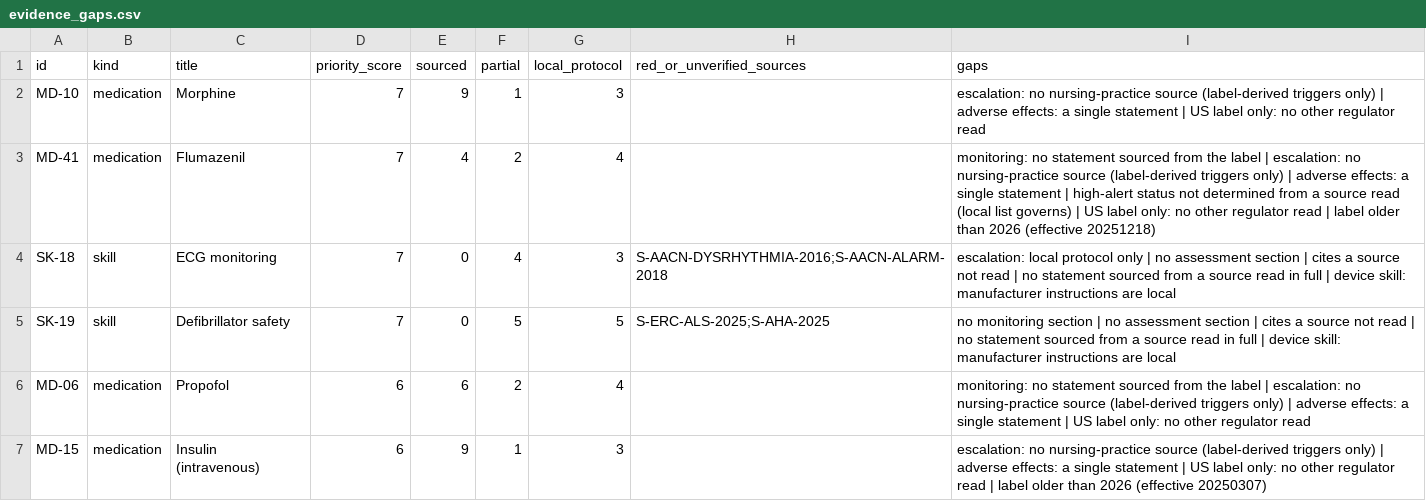
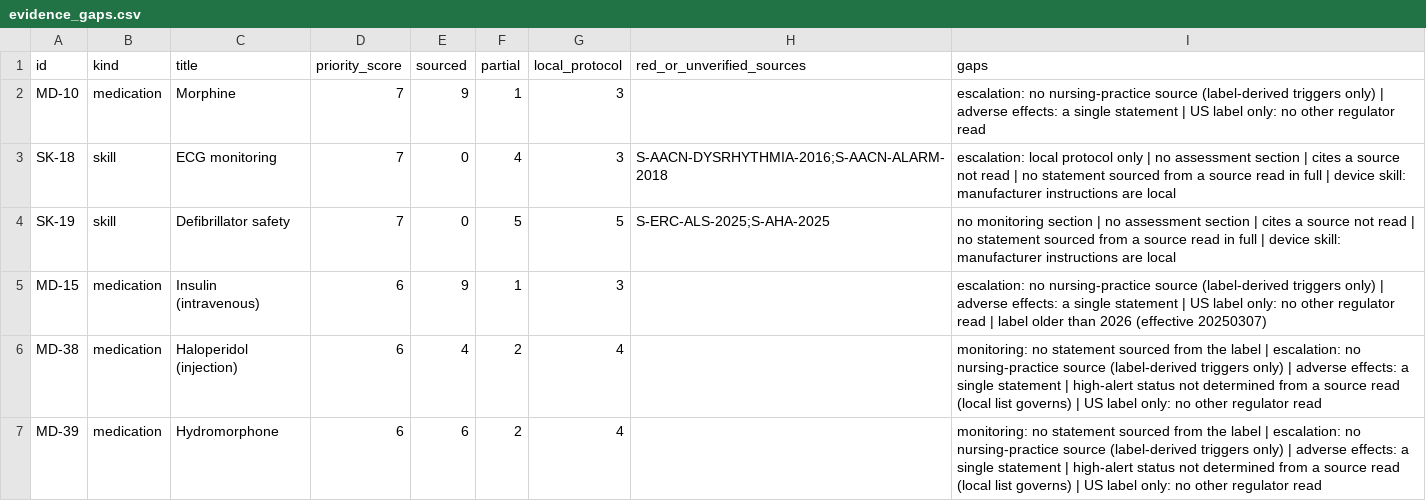
Before and after one commit to Awzy9/icu-nursing, a CSV file: docs/phase14/evidence_gaps.csv, drawn as a sheet; only a part is shown; the shorter side is filled out with more unchanged rows; removed rows and columns are numbered as before the commit, all else as after; the diff covers the shown part only; the diff names each change by its address in the sheet, - before the commit and + after, or states it on an @@ line.

```diff
--- a/docs/phase14/evidence_gaps.csv
+++ b/docs/phase14/evidence_gaps.csv
-row 3: MD-41 | medication | Flumazenil | 7 | 4 | 2 | 4 |  | monitoring: no statement sourced from the label | escalation: no nursing-practice source (label-derived triggers only) | adverse effects: a single statement | high-alert status not determined from a source read (local list governs) | US label only: no other regulator read | label older than 2026 (effective 20251218)
-row 6: MD-06 | medication | Propofol | 6 | 6 | 2 | 4 |  | monitoring: no statement sourced from the label | escalation: no nursing-practice source (label-derived triggers only) | adverse effects: a single statement | US label only: no other regulator read
```
Also changed, not shown: 3 added rows and 1 removed row elsewhere in this file, 6 other files.
